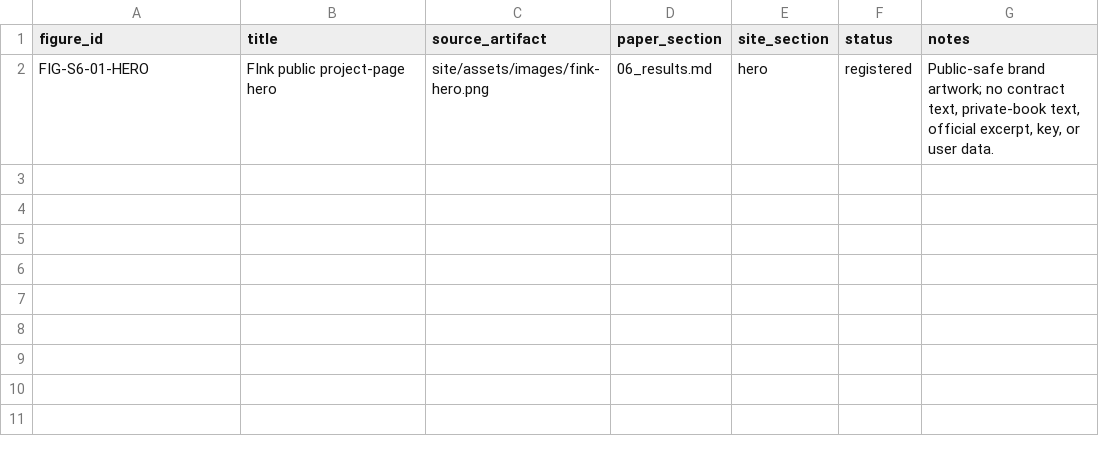
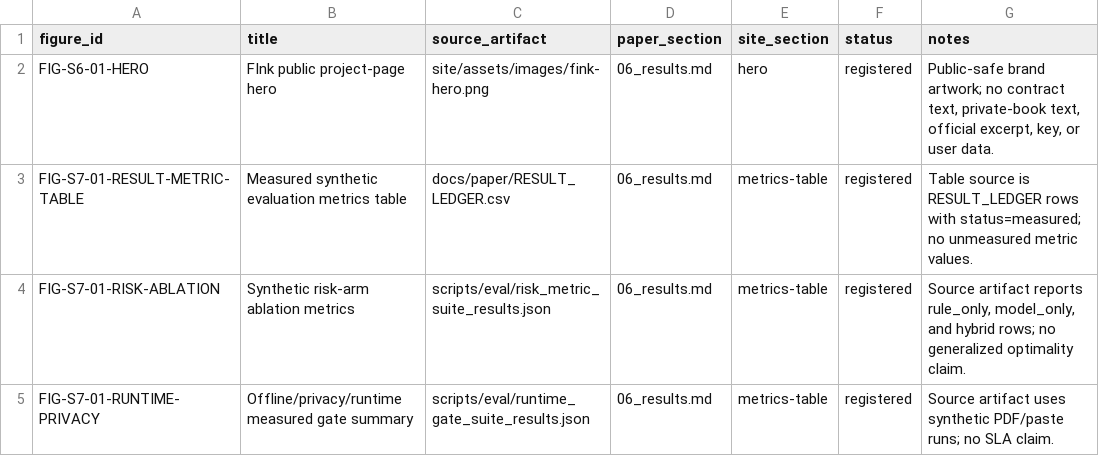
Before and after one commit to seonukkim/fink, a CSV file: docs/paper/FIGURE_REGISTRY.csv, drawn as a sheet.

```diff
--- a/docs/paper/FIGURE_REGISTRY.csv
+++ b/docs/paper/FIGURE_REGISTRY.csv
@@ -2 +2,4 @@ figure_id,title,source_artifact,paper_section,site_section,status,notes
 FIG-S6-01-HERO,FInk public project-page hero,site/assets/images/fink-hero.png,06_results.md,hero,registered,"Public-safe brand artwork; no contract text, private-book text, official excerpt, key, or user data."
+FIG-S7-01-RESULT-METRIC-TABLE,Measured synthetic evaluation metrics table,docs/paper/RESULT_LEDGER.csv,06_results.md,metrics-table,registered,"Table source is RESULT_LEDGER rows with status=measured; no unmeasured metric values."
+FIG-S7-01-RISK-ABLATION,Synthetic risk-arm ablation metrics,scripts/eval/risk_metric_suite_results.json,06_results.md,metrics-table,registered,"Source artifact reports rule_only, model_only, and hybrid rows; no generalized optimality claim."
+FIG-S7-01-RUNTIME-PRIVACY,Offline/privacy/runtime measured gate summary,scripts/eval/runtime_gate_suite_results.json,06_results.md,metrics-table,registered,"Source artifact uses synthetic PDF/paste runs; no SLA claim."
```
Also changed, not shown: 14 other files.
